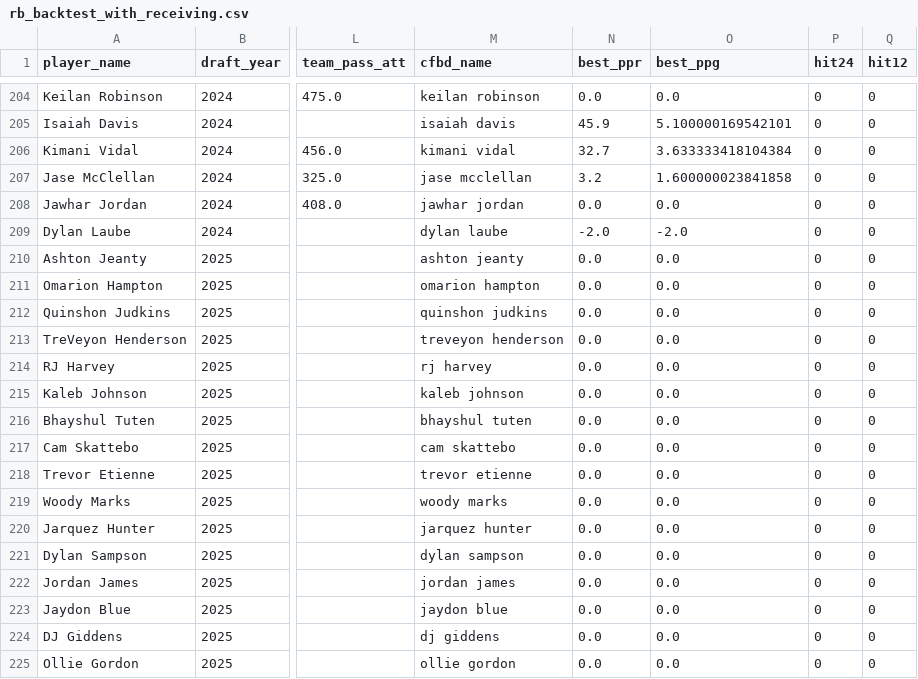
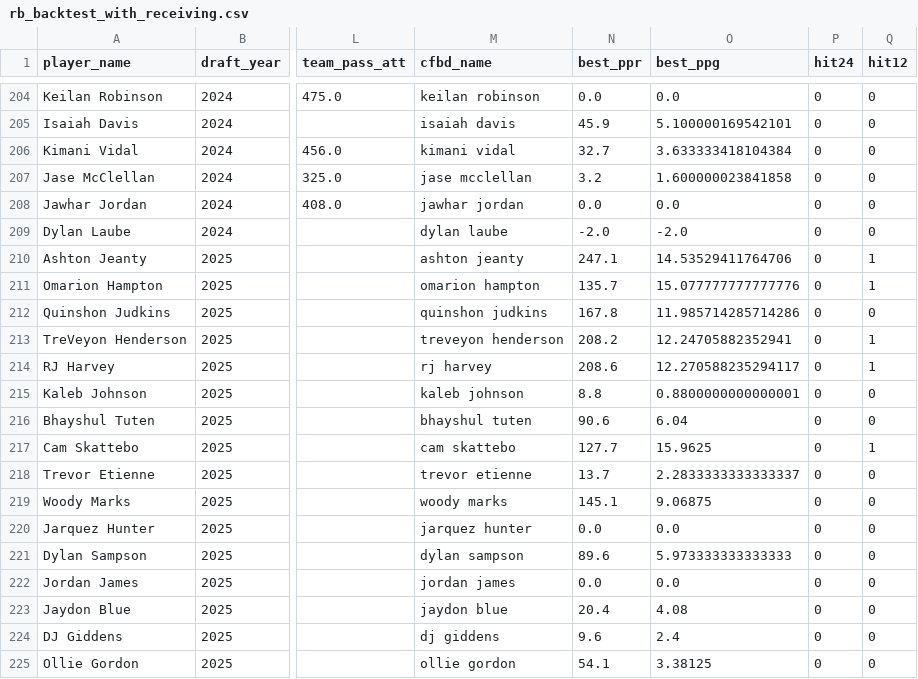
Before and after one commit to LavacheBeadsman/SlapModelV3, a CSV file: data/rb_backtest_with_receiving.csv, drawn as a sheet; only a part is shown, gaps mark what is left out; the diff covers the shown part only; the diff names each change by its address in the sheet, - before the commit and + after, or states it on an @@ line.

```diff
--- a/data/rb_backtest_with_receiving.csv
+++ b/data/rb_backtest_with_receiving.csv
-N210 (best_ppr): 0.0
+N210 (best_ppr): 247.1
-O210 (best_ppg): 0.0
+O210 (best_ppg): 14.53529411764706
-Q210:Q211 (hit12): 0
+Q210:Q211 (hit12): 1
-N211 (best_ppr): 0.0
+N211 (best_ppr): 135.7
-O211 (best_ppg): 0.0
+O211 (best_ppg): 15.077777777777776
-N212 (best_ppr): 0.0
+N212 (best_ppr): 167.8
-O212 (best_ppg): 0.0
+O212 (best_ppg): 11.985714285714286
-N213 (best_ppr): 0.0
+N213 (best_ppr): 208.2
-O213 (best_ppg): 0.0
+O213 (best_ppg): 12.24705882352941
-Q213:Q214 (hit12): 0
+Q213:Q214 (hit12): 1
-N214 (best_ppr): 0.0
+N214 (best_ppr): 208.6
-O214 (best_ppg): 0.0
+O214 (best_ppg): 12.270588235294117
-N215 (best_ppr): 0.0
+N215 (best_ppr): 8.8
-O215 (best_ppg): 0.0
+O215 (best_ppg): 0.8800000000000001
-N216 (best_ppr): 0.0
+N216 (best_ppr): 90.6
-O216 (best_ppg): 0.0
+O216 (best_ppg): 6.04
-N217 (best_ppr): 0.0
+N217 (best_ppr): 127.7
-O217 (best_ppg): 0.0
+O217 (best_ppg): 15.9625
-Q217 (hit12): 0
+Q217 (hit12): 1
-N218 (best_ppr): 0.0
+N218 (best_ppr): 13.7
-O218 (best_ppg): 0.0
+O218 (best_ppg): 2.2833333333333337
-N219 (best_ppr): 0.0
+N219 (best_ppr): 145.1
-O219 (best_ppg): 0.0
+O219 (best_ppg): 9.06875
-N221 (best_ppr): 0.0
+N221 (best_ppr): 89.6
-O221 (best_ppg): 0.0
+O221 (best_ppg): 5.973333333333333
-N223 (best_ppr): 0.0
+N223 (best_ppr): 20.4
-O223 (best_ppg): 0.0
+O223 (best_ppg): 4.08
-N224 (best_ppr): 0.0
+N224 (best_ppr): 9.6
-O224 (best_ppg): 0.0
+O224 (best_ppg): 2.4
-N225 (best_ppr): 0.0
+N225 (best_ppr): 54.1
-O225 (best_ppg): 0.0
+O225 (best_ppg): 3.38125
```
Also changed, not shown: 18 edited cells elsewhere in this file, data/wr_backtest_expanded_final.csv, output/slap_complete_all_players.csv, 5 other files.
